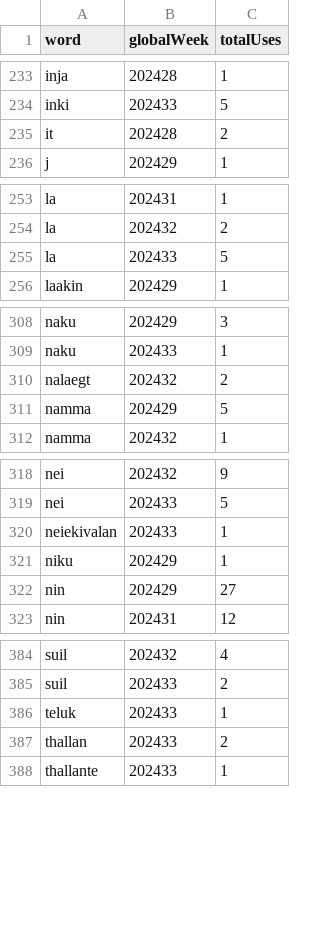
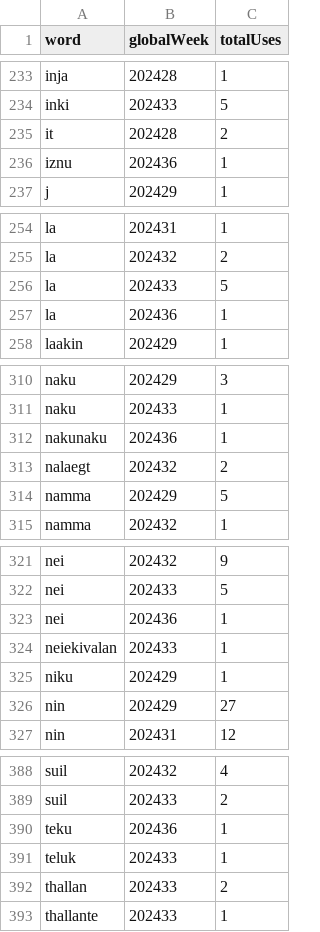
Before and after one commit to conlangclub/pidgin-island-quest-data, a CSV file: weekly_word_stats.csv, drawn as a sheet; only a part is shown, gaps mark what is left out.

```diff
--- a/weekly_word_stats.csv
+++ b/weekly_word_stats.csv
@@ -235,2 +235,3 @@ inki,202433,5
 it,202428,2
+iznu,202436,1
 j,202429,1
@@ -255,2 +256,3 @@ la,202432,2
 la,202433,5
+la,202436,1
 laakin,202429,1
@@ -309,2 +311,3 @@ naku,202429,3
 naku,202433,1
+nakunaku,202436,1
 nalaegt,202432,2
@@ -319,2 +322,3 @@ nei,202432,9
 nei,202433,5
+nei,202436,1
 neiekivalan,202433,1
@@ -385,2 +389,3 @@ suil,202432,4
 suil,202433,2
+teku,202436,1
 teluk,202433,1
```
Also changed, not shown: WordUses_all.csv, word_stats.csv, 1 other file.
